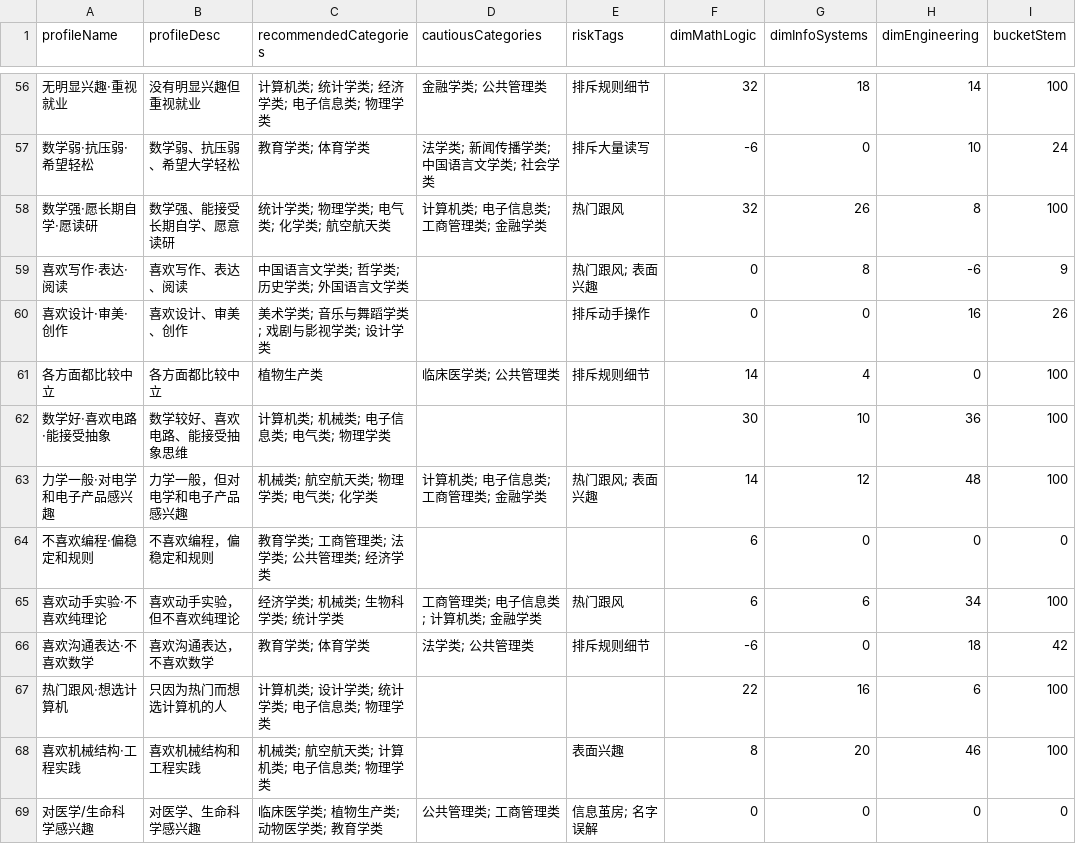
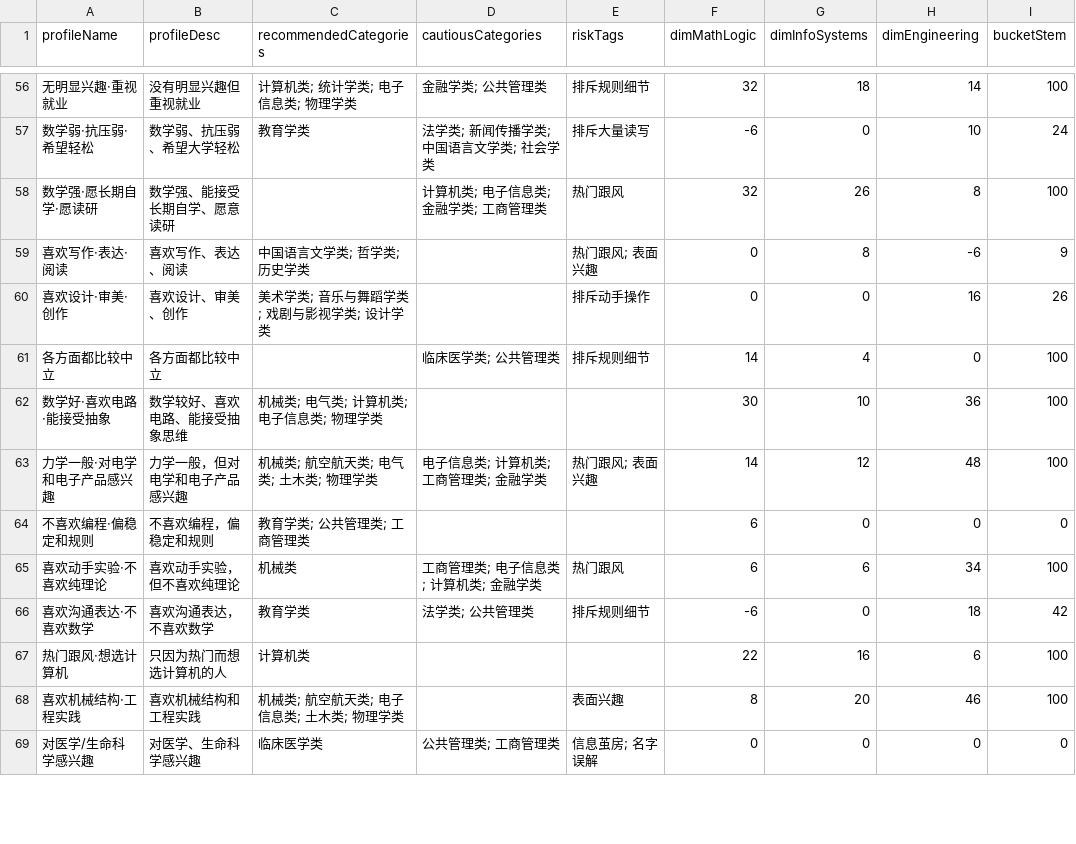
Before and after one commit to helloworld-dlx/majorpath, a CSV file: simulation-results/results.csv, drawn as a sheet; only a part is shown, gaps mark what is left out; the diff covers the shown part only; the diff names each change by its address in the sheet, - before the commit and + after, or states it on an @@ line.

```diff
--- a/simulation-results/results.csv
+++ b/simulation-results/results.csv
-C56 (recommendedCategories): 计算机类; 统计学类; 经济学类; 电子信息类; 物理学类
+C56 (recommendedCategories): 计算机类; 统计学类; 电子信息类; 物理学类
-C57 (recommendedCategories): 教育学类; 体育学类
+C57 (recommendedCategories): 教育学类
-C58 (recommendedCategories): 统计学类; 物理学类; 电气类; 化学类; 航空航天类
+C58 (recommendedCategories): (empty)
-D58 (cautiousCategories): 计算机类; 电子信息类; 工商管理类; 金融学类
+D58 (cautiousCategories): 计算机类; 电子信息类; 金融学类; 工商管理类
-C59 (recommendedCategories): 中国语言文学类; 哲学类; 历史学类; 外国语言文学类
+C59 (recommendedCategories): 中国语言文学类; 哲学类; 历史学类
-C61 (recommendedCategories): 植物生产类
+C61 (recommendedCategories): (empty)
-C62 (recommendedCategories): 计算机类; 机械类; 电子信息类; 电气类; 物理学类
+C62 (recommendedCategories): 机械类; 电气类; 计算机类; 电子信息类; 物理学类
-C63 (recommendedCategories): 机械类; 航空航天类; 物理学类; 电气类; 化学类
+C63 (recommendedCategories): 机械类; 航空航天类; 电气类; 土木类; 物理学类
-D63 (cautiousCategories): 计算机类; 电子信息类; 工商管理类; 金融学类
+D63 (cautiousCategories): 电子信息类; 计算机类; 工商管理类; 金融学类
-C64 (recommendedCategories): 教育学类; 工商管理类; 法学类; 公共管理类; 经济学类
+C64 (recommendedCategories): 教育学类; 公共管理类; 工商管理类
-C65 (recommendedCategories): 经济学类; 机械类; 生物科学类; 统计学类
+C65 (recommendedCategories): 机械类
-C66 (recommendedCategories): 教育学类; 体育学类
+C66 (recommendedCategories): 教育学类
-C67 (recommendedCategories): 计算机类; 设计学类; 统计学类; 电子信息类; 物理学类
+C67 (recommendedCategories): 计算机类
-C68 (recommendedCategories): 机械类; 航空航天类; 计算机类; 电子信息类; 物理学类
+C68 (recommendedCategories): 机械类; 航空航天类; 电子信息类; 土木类; 物理学类
-C69 (recommendedCategories): 临床医学类; 植物生产类; 动物医学类; 教育学类
+C69 (recommendedCategories): 临床医学类
```
Also changed, not shown: 92 edited cells elsewhere in this file, 3 other files.
